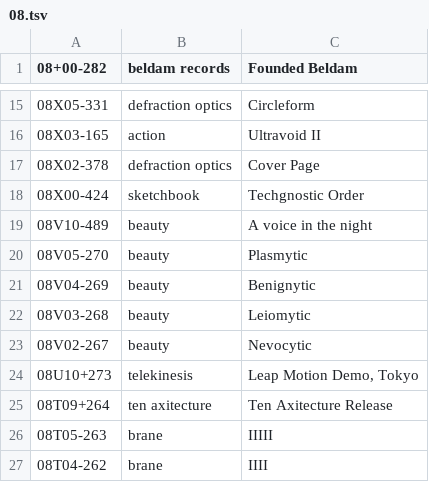
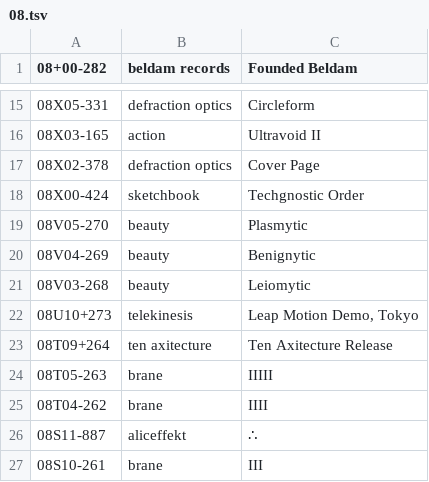
Before and after one commit to XXIIVV/oscean, a TSV file: src/diary/08.tsv, drawn as a sheet; only a part is shown, gaps mark what is left out; the shorter side is filled out with more unchanged rows.

```diff
--- a/src/diary/08.tsv
+++ b/src/diary/08.tsv
@@ -18,3 +18,2 @@
 08X00-424	sketchbook	Techgnostic Order
-08V10-489	beauty	A voice in the night
 08V05-270	beauty	Plasmytic
@@ -22,3 +21,2 @@
 08V03-268	beauty	Leiomytic
-08V02-267	beauty	Nevocytic
 08U10+273	telekinesis	Leap Motion Demo, Tokyo
```
Also changed, not shown: src/diary/06.tsv, src/diary/09.tsv, 41 other files.
